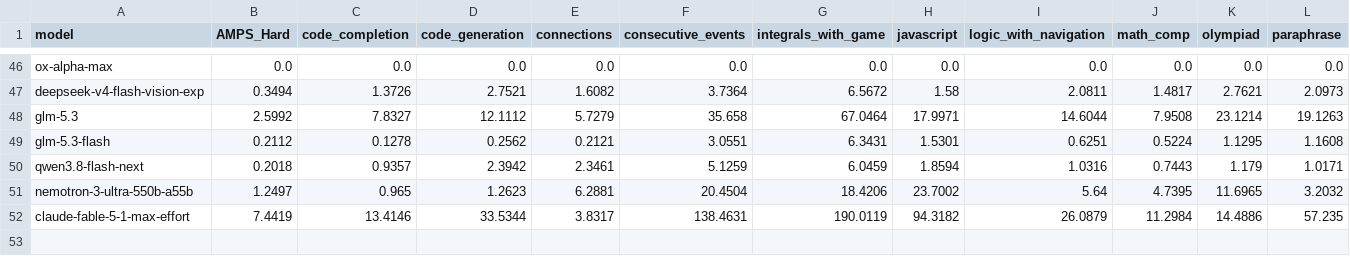
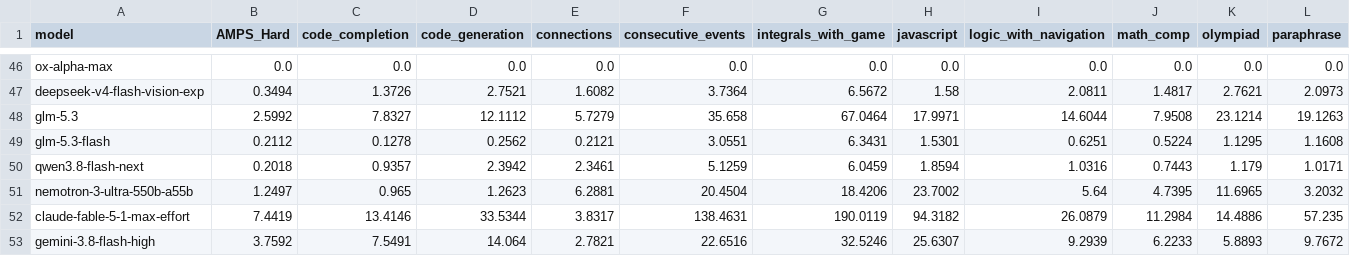
Before and after one commit to LiveBench/new-livebench, a CSV file: public/cost_2026_06_25.csv, drawn as a sheet; only a part is shown, gaps mark what is left out; rows hold the shown columns only; the diff names each change by its address in the sheet, - before the commit and + after, or states it on an @@ line.

```diff
--- a/public/cost_2026_06_25.csv
+++ b/public/cost_2026_06_25.csv
+row 53: gemini-3.8-flash-high | 3.7592 | 7.5491 | 14.064 | 2.7821 | 22.6516 | 32.5246 | 25.6307 | 9.2939 | 6.2233 | 5.8893 | 9.7672
```
Also changed, not shown: public/table_2026_06_25.csv, 1 other file.
